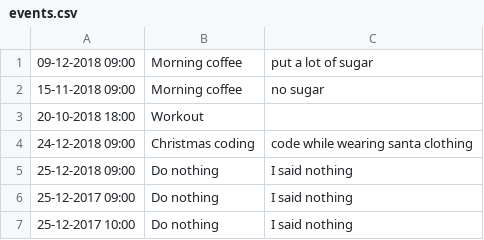
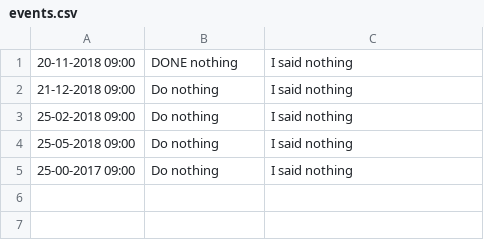
Before and after one commit to katsifolis/hua, a CSV file: chad/events.csv, drawn as a sheet.

```diff
--- a/chad/events.csv
+++ b/chad/events.csv
@@ -1,7 +1,5 @@
-09-12-2018 09:00, Morning coffee, put a lot of sugar
-15-11-2018 09:00, Morning coffee, no sugar
-20-10-2018 18:00, Workout,
-24-12-2018 09:00, Christmas coding, code while wearing santa clothing
-25-12-2018 09:00, Do nothing, I said nothing
-25-12-2017 09:00, Do nothing, I said nothing
-25-12-2017 10:00, Do nothing, I said nothing
+20-11-2018 09:00, DONE nothing, I said nothing
+21-12-2018 09:00, Do nothing, I said nothing
+25-02-2018 09:00, Do nothing, I said nothing
+25-05-2018 09:00, Do nothing, I said nothing
+25-00-2017 09:00, Do nothing, I said nothing
```
Also changed, not shown: 4 other files.
